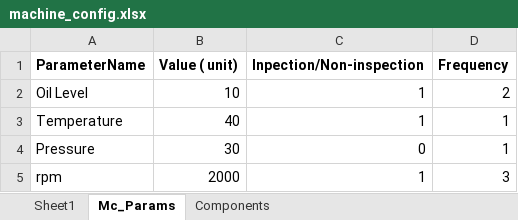
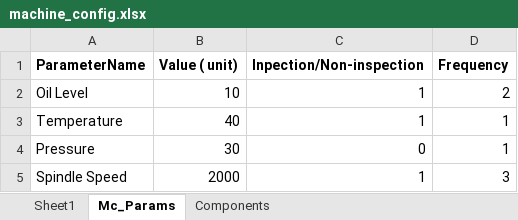
Before and after one commit to akprats33/BTP2, an Excel workbook: apidev/machine_config.xlsx, sheet Mc_Params, drawn as a sheet; values as stored, in another font and other column widths than the file's, no borders; table styles not drawn; the diff names each change by its address in the sheet, - before the commit and + after, or states it on an @@ line.

Commit message:
some changes in machine simulator

```diff
--- a/apidev/machine_config.xlsx (sheet Mc_Params)
+++ b/apidev/machine_config.xlsx (sheet Mc_Params)
-A5 (ParameterName): rpm
+A5 (ParameterName): Spindle Speed
```
Also changed, not shown: 16 other files.
